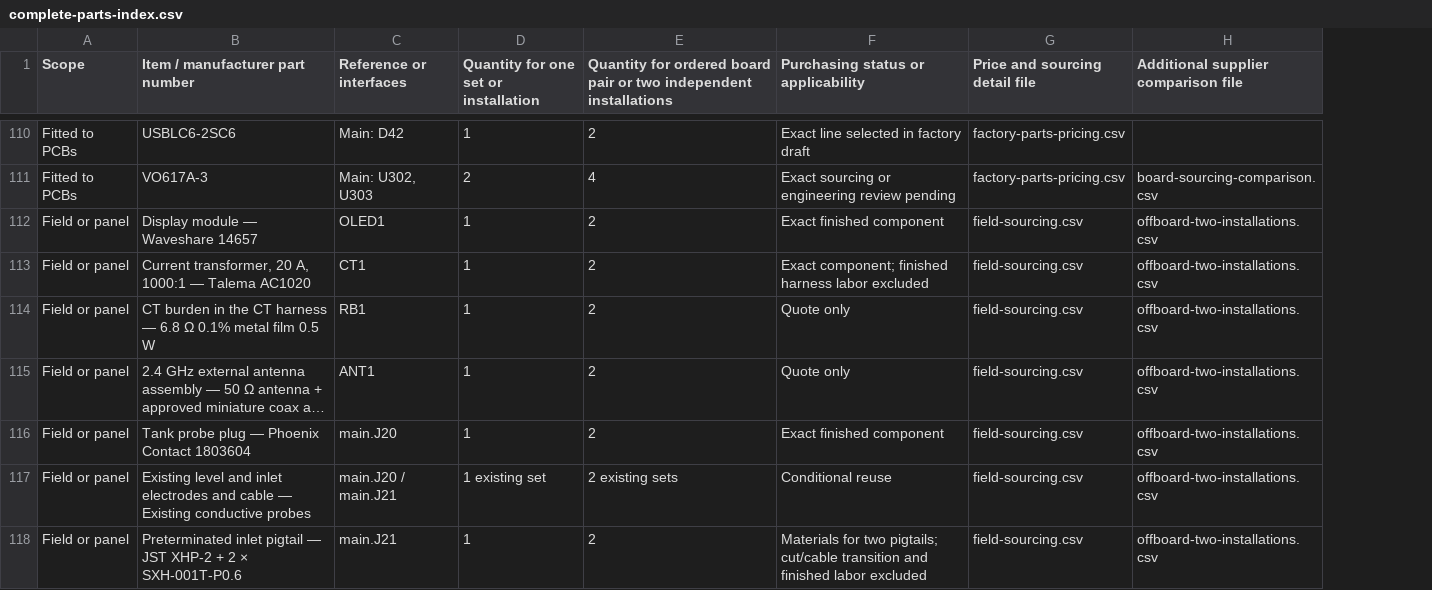
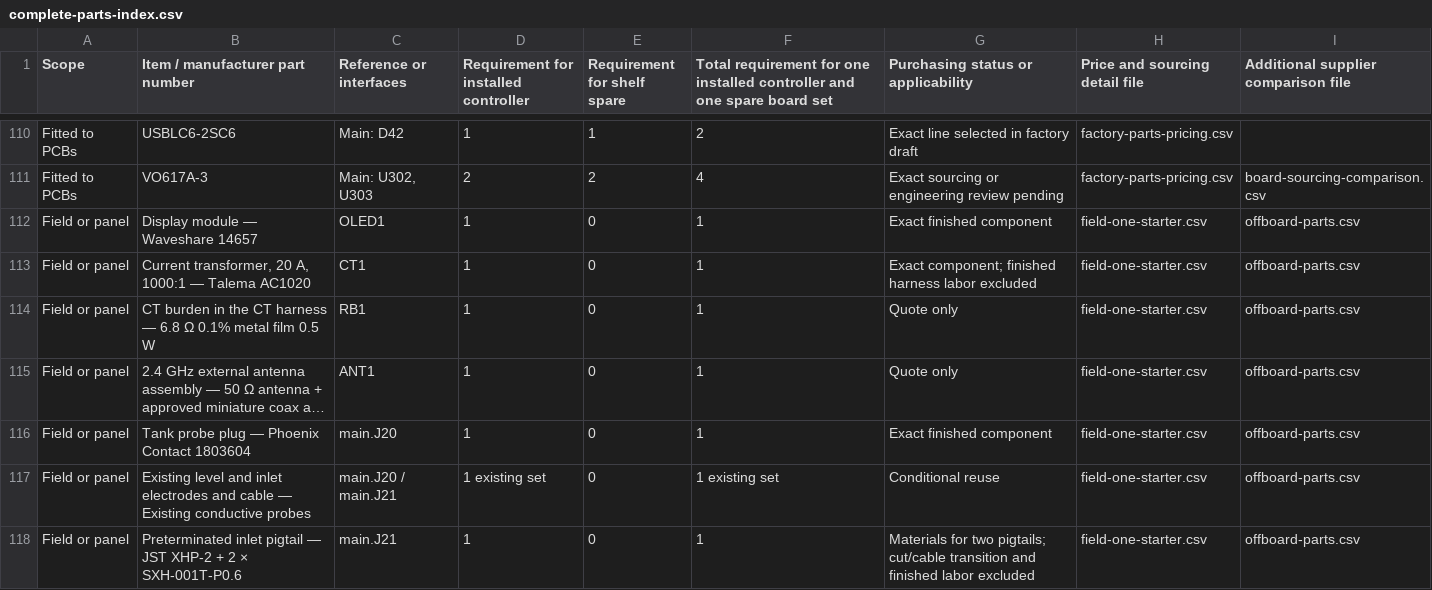
Before and after one commit to kkz6/pump-controller, a CSV file: output/jlc-r4/complete-parts-index.csv, drawn as a sheet; only a part is shown, gaps mark what is left out; long unchanged cells end in …; addresses are those after the commit; the diff covers the shown part only; the diff names each change by its address in the sheet, - before the commit and + after, or states it on an @@ line.

Commit message:
Scope cabinet and field purchases to one starter with a spare PCB pair

```diff
--- a/output/jlc-r4/complete-parts-index.csv
+++ b/output/jlc-r4/complete-parts-index.csv
+column E (Requirement for shelf spare), rows 110-118: 1 | 2 | 0 | 0 | 0 | 0 | 0 | 0 | 0
-D1: Quantity for one set or installation
+D1: Requirement for installed controller
-F1: Quantity for ordered board pair or two independent installations
+F1: Total requirement for one installed controller and one spare board set
-F112:F116: 2
+F112:F116: 1
-H112:H118 (Price and sourcing detail file): field-sourcing.csv
+H112:H118 (Price and sourcing detail file): field-one-starter.csv
-I112:I118: offboard-two-installations.csv
+I112:I118: offboard-parts.csv
-F117: 2 existing sets
+F117: 1 existing set
-F118: 2
+F118: 1
```
Also changed, not shown: 159 edited cells elsewhere in this file, 5 other files.
